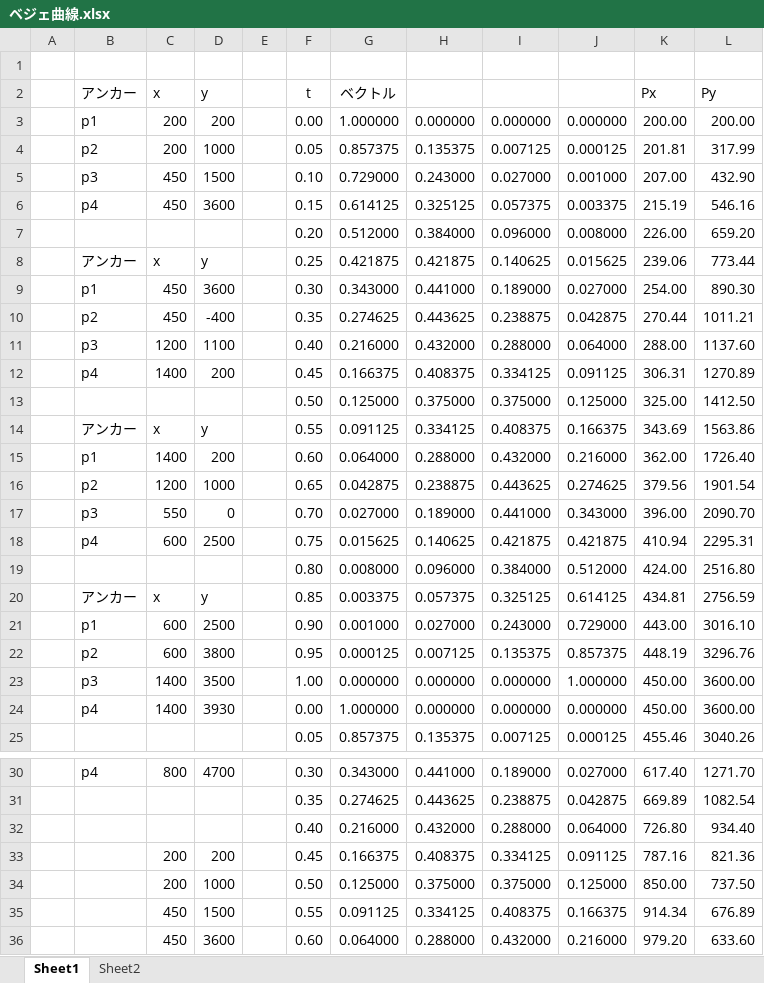
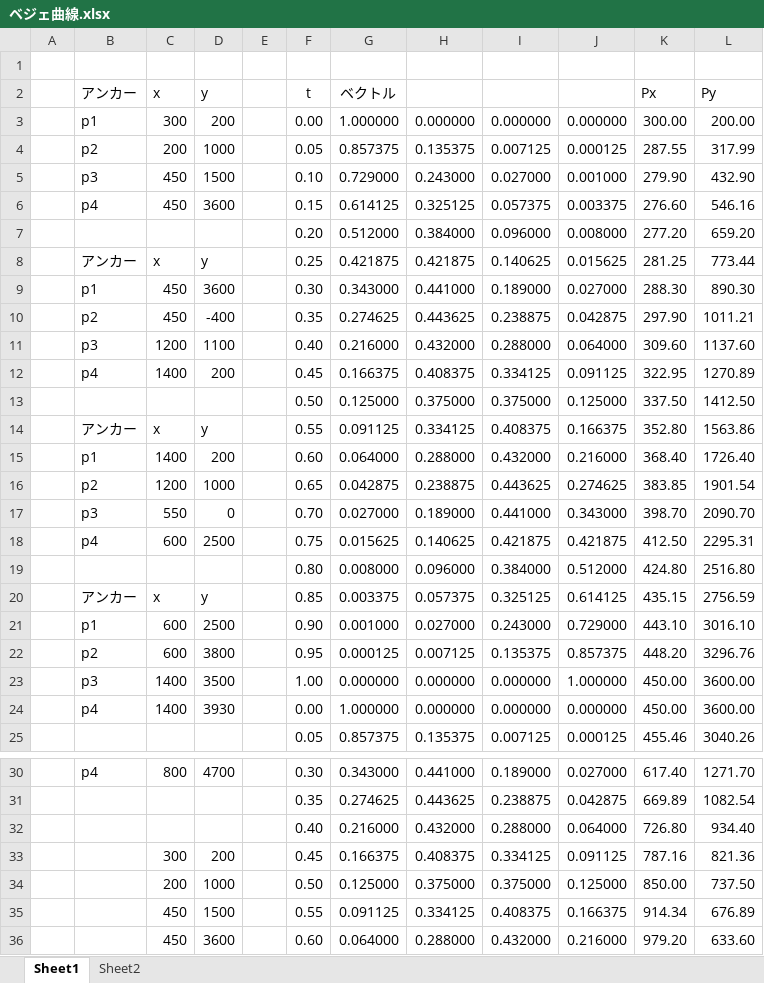
Before and after one commit to MasatoNiikura/test, an Excel workbook: ベジェ曲線.xlsx, sheet Sheet1, drawn as a sheet; only a part is shown, gaps mark what is left out; values as stored, in another font and other column widths than the file's, no borders; charts and pictures not drawn; the diff names each change by its address in the sheet, - before the commit and + after, or states it on an @@ line.

```diff
--- a/ベジェ曲線.xlsx (sheet Sheet1)
+++ b/ベジェ曲線.xlsx (sheet Sheet1)
-C3 (x): 200
+C3 (x): 300
-K3 (Px): 200.00
+K3 (Px): 300.00
-K4 (Px): 201.81
+K4 (Px): 287.55
-K5 (Px): 207.00
+K5 (Px): 279.90
-K6 (Px): 215.19
+K6 (Px): 276.60
-K7 (Px): 226.00
+K7 (Px): 277.20
-K8 (Px): 239.06
+K8 (Px): 281.25
-K9 (Px): 254.00
+K9 (Px): 288.30
-K10 (Px): 270.44
+K10 (Px): 297.90
-K11 (Px): 288.00
+K11 (Px): 309.60
-K12 (Px): 306.31
+K12 (Px): 322.95
-K13 (Px): 325.00
+K13 (Px): 337.50
-K14 (Px): 343.69
+K14 (Px): 352.80
-K15 (Px): 362.00
+K15 (Px): 368.40
-K16 (Px): 379.56
+K16 (Px): 383.85
-K17 (Px): 396.00
+K17 (Px): 398.70
-K18 (Px): 410.94
+K18 (Px): 412.50
-K19 (Px): 424.00
+K19 (Px): 424.80
-K20 (Px): 434.81
+K20 (Px): 435.15
-K21 (Px): 443.00
+K21 (Px): 443.10
-K22 (Px): 448.19
+K22 (Px): 448.20
-C33 (x): 200
+C33 (x): 300
```
Also changed, not shown: charts or pictures, 1 other file.
